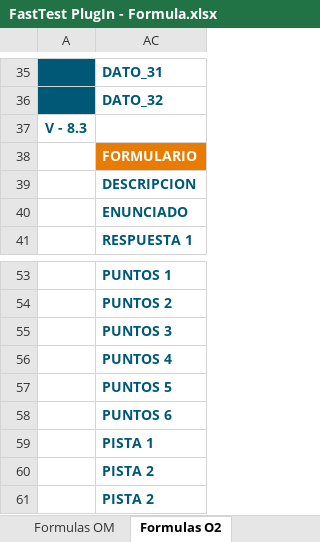
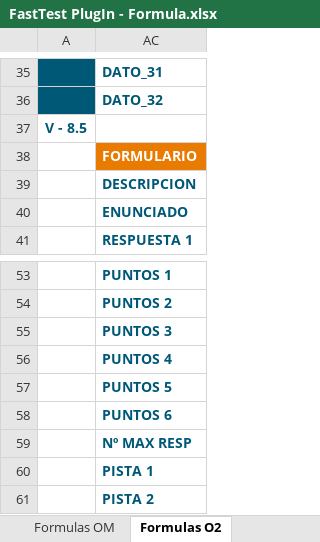
Before and after one commit to MilagrosHuerta/FastTest-PlugIn, an Excel workbook: FastTest PlugIn - Formula.xlsx, sheet Formulas O2, drawn as a sheet; only a part is shown, gaps mark what is left out; the shorter side is filled out with more unchanged rows; values as stored, in another font and other column widths than the file's, no borders; the diff names each change by its address in the sheet, - before the commit and + after, or states it on an @@ line.

```diff
--- a/FastTest PlugIn - Formula.xlsx (sheet Formulas O2)
+++ b/FastTest PlugIn - Formula.xlsx (sheet Formulas O2)
-A37: V - 8.3
+A37: V - 8.5
+row 59:  | Nº MAX RESP
```
Also changed, not shown: sheet Formulas CL, sheet Formulas DG, sheet Formulas EN, sheet Formulas VF, sheet Formulas OM, sheet Formulas EM, 2 more sheets, FastTest PlugIn - DataBase.xlsx, 16 other files.
